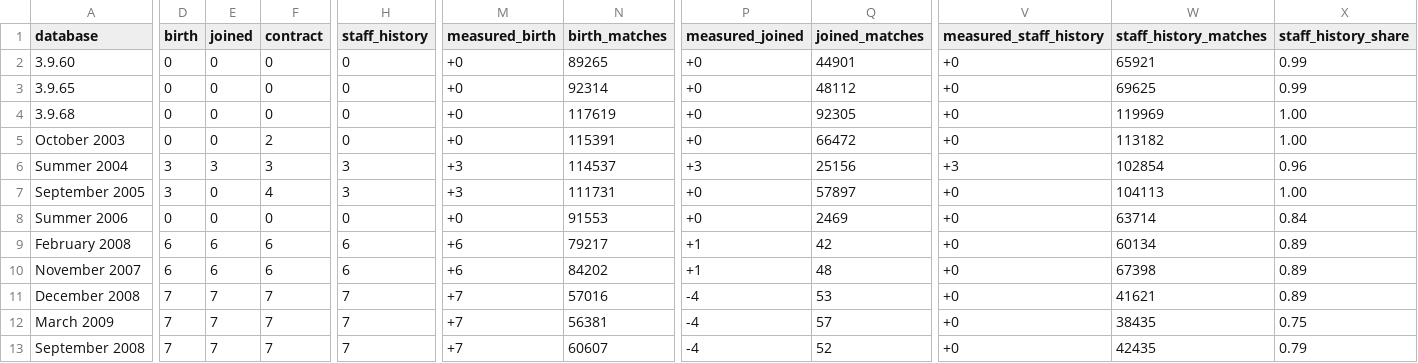
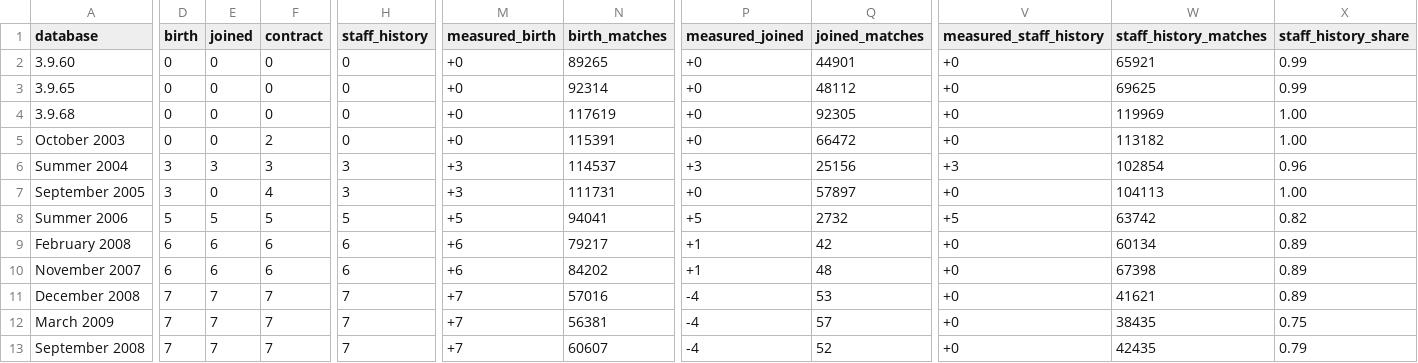
Before and after one commit to maxevans60/cm0102-bosman-edition, a TSV file: docs/research/rules-0.6.0/databases-date-shifts.tsv, drawn as a sheet; only a part is shown, gaps mark what is left out; the diff covers the shown part only; the diff names each change by its address in the sheet, - before the commit and + after, or states it on an @@ line.

```diff
--- a/docs/research/rules-0.6.0/databases-date-shifts.tsv
+++ b/docs/research/rules-0.6.0/databases-date-shifts.tsv
-D8 (birth): 0
+D8 (birth): 5
-E8 (joined): 0
+E8 (joined): 5
-F8 (contract): 0
+F8 (contract): 5
-H8 (staff_history): 0
+H8 (staff_history): 5
-M8 (measured_birth): +0
+M8 (measured_birth): +5
-N8 (birth_matches): 91553
+N8 (birth_matches): 94041
-P8 (measured_joined): +0
+P8 (measured_joined): +5
-Q8 (joined_matches): 2469
+Q8 (joined_matches): 2732
-V8 (measured_staff_history): +0
+V8 (measured_staff_history): +5
-W8 (staff_history_matches): 63714
+W8 (staff_history_matches): 63742
-X8 (staff_history_share): 0.84
+X8 (staff_history_share): 0.82
```
Also changed, not shown: 1 edited cell elsewhere in this file, docs/research/rules-0.6.0/databases-signatures.tsv, docs/research/rules-0.6.0/eng-clubs.tsv, 16 other files.
